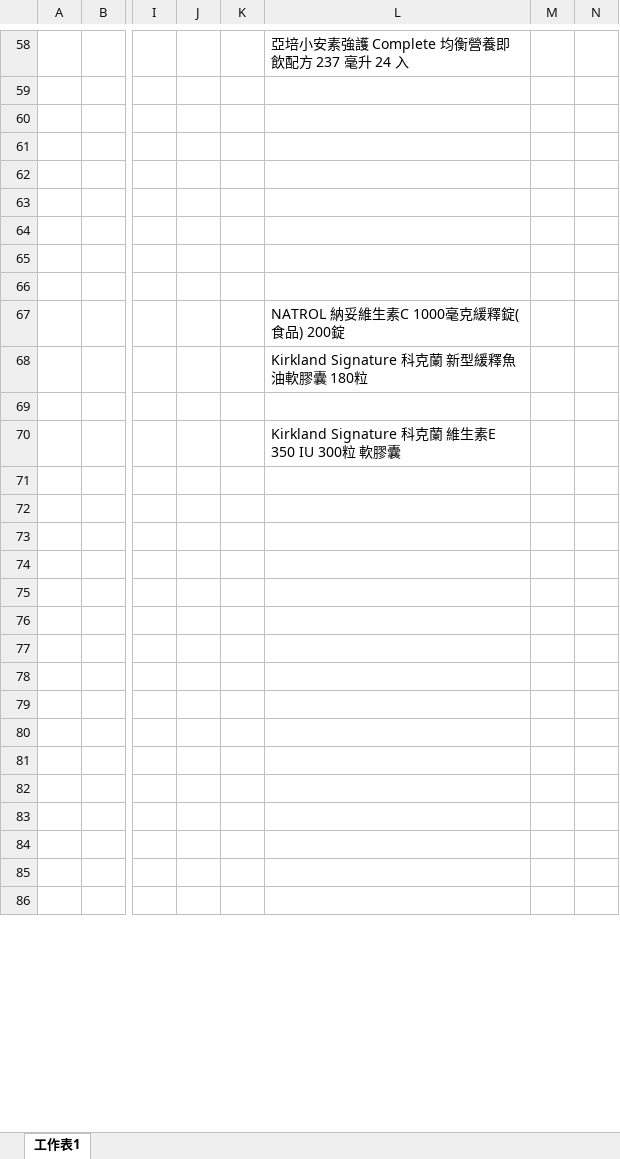
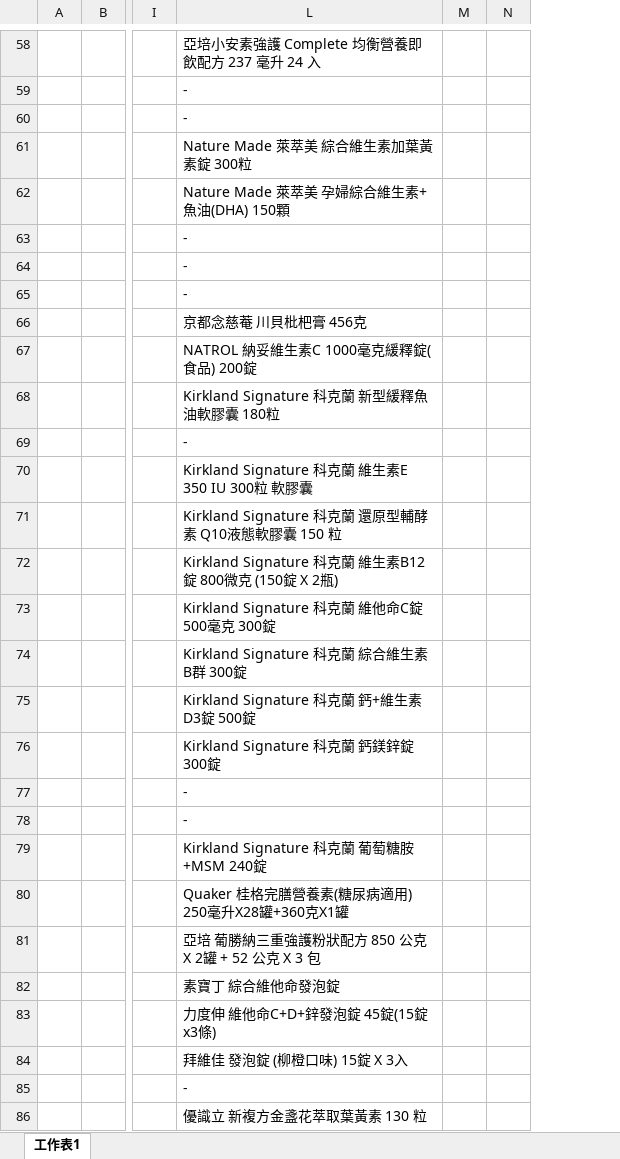
Before and after one commit to FractaIism/Hsinchu-Find-Stocks, an Excel workbook: 測試單.xlsm, sheet 工作表1, drawn as a sheet; only a part is shown, gaps mark what is left out; values as stored, in another font and other column widths than the file's, no cell formats; charts and pictures not drawn; removed rows and columns are numbered as before the commit, all else as after; the diff covers the shown part only; the diff names each change by its address in the sheet, - before the commit and + after, or states it on an @@ line.

```diff
--- a/測試單.xlsm (sheet 工作表1)
+++ b/測試單.xlsm (sheet 工作表1)
@@ column J hidden, empty @@
@@ column K hidden, empty @@
-column M, empty
+column M, empty
-L59:L60: (empty)
+L59:L60: -
-L61: (empty)
+L61: Nature Made 萊萃美 綜合維生素加葉黃素錠 300粒
-L62: (empty)
+L62: Nature Made 萊萃美 孕婦綜合維生素+魚油(DHA) 150顆
-L63:L65: (empty)
+L63:L65: -
-L66: (empty)
+L66: 京都念慈菴 川貝枇杷膏 456克
-L69: (empty)
+L69: -
-L71: (empty)
+L71: Kirkland Signature 科克蘭 還原型輔酵素 Q10液態軟膠囊 150 粒
-L72: (empty)
+L72: Kirkland Signature 科克蘭 維生素B12錠 800微克 (150錠 X 2瓶)
-L73: (empty)
+L73: Kirkland Signature 科克蘭 維他命C錠 500毫克 300錠
-L74: (empty)
+L74: Kirkland Signature 科克蘭 綜合維生素B群 300錠
-L75: (empty)
+L75: Kirkland Signature 科克蘭 鈣+維生素D3錠 500錠
-L76: (empty)
+L76: Kirkland Signature 科克蘭 鈣鎂鋅錠 300錠
-L77:L78: (empty)
+L77:L78: -
-L79: (empty)
+L79: Kirkland Signature 科克蘭 葡萄糖胺+MSM 240錠
-L80: (empty)
+L80: Quaker 桂格完膳營養素(糖尿病適用) 250毫升X28罐+360克X1罐
-L81: (empty)
+L81: 亞培 葡勝納三重強護粉狀配方 850 公克 X 2罐 + 52 公克 X 3 包
-L82: (empty)
+L82: 素寶丁 綜合維他命發泡錠
-L83: (empty)
+L83: 力度伸 維他命C+D+鋅發泡錠 45錠(15錠x3條)
-L84: (empty)
+L84: 拜維佳 發泡錠 (柳橙口味) 15錠 X 3入
-L85: (empty)
+L85: -
-L86: (empty)
+L86: 優識立 新複方金盞花萃取葉黃素 130 粒
```
Also changed, not shown: 152 edited cells elsewhere in this sheet, cell formats, 4 other files.
